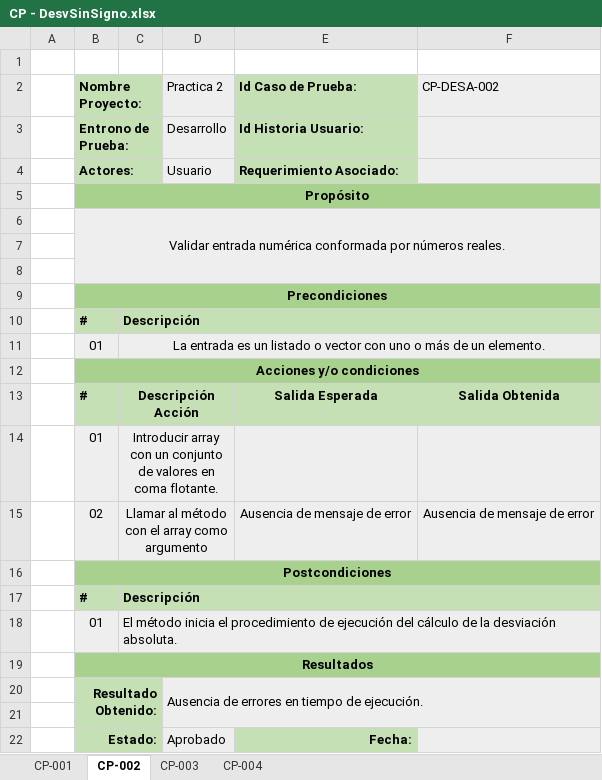
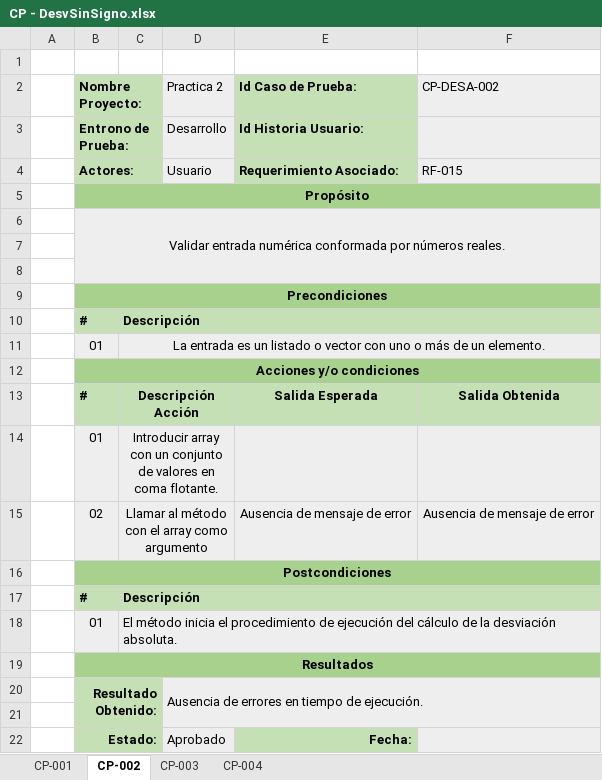
Before and after one commit to Adripy/TDD-ACB-JGA, an Excel workbook: docs/CasosPrueba - Estadística/CP - DesvSinSigno.xlsx, sheet CP-002, drawn as a sheet; values as stored, in another font and other column widths than the file's, no borders; conditional formats not drawn; the diff names each change by its address in the sheet, - before the commit and + after, or states it on an @@ line.

```diff
--- a/docs/CasosPrueba - Estadística/CP - DesvSinSigno.xlsx (sheet CP-002)
+++ b/docs/CasosPrueba - Estadística/CP - DesvSinSigno.xlsx (sheet CP-002)
-F4 (CP-DESA-002): (empty)
+F4 (CP-DESA-002): RF-015
```
Also changed, not shown: sheet CP-001, sheet CP-003, sheet CP-004, docs/CasosPrueba - Estadística/CP - DesvMediaConSigno.xlsx, docs/CasosPrueba - Estadística/CP - MediaArmon.xlsx, 4 other files.
